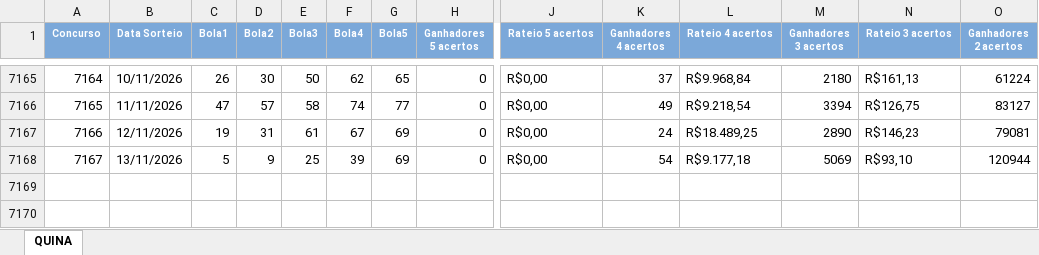
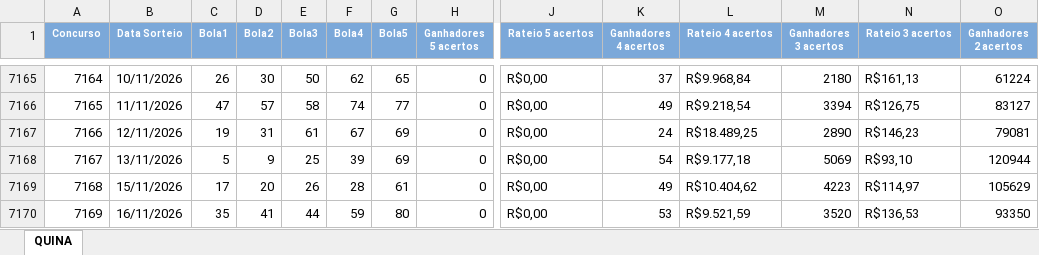
Before and after one commit to edemc2-df/loterias, an Excel workbook: loteria_app/data/Quina.xlsx, sheet QUINA, drawn as a sheet; only a part is shown, gaps mark what is left out; values as stored, in another font and other column widths than the file's, no borders; rows hold the shown columns only; the diff names each change by its address in the sheet, - before the commit and + after, or states it on an @@ line.

```diff
--- a/loteria_app/data/Quina.xlsx (sheet QUINA)
+++ b/loteria_app/data/Quina.xlsx (sheet QUINA)
+row 7169: 7168 | 15/11/2026 | 17 | 20 | 26 | 28 | 61 | 0 | R$0,00 | 49 | R$10.404,62 | 4223 | R$114,97 | 105629
+row 7170: 7169 | 16/11/2026 | 35 | 41 | 44 | 59 | 80 | 0 | R$0,00 | 53 | R$9.521,59 | 3520 | R$136,53 | 93350
```
Also changed, not shown: loteria_app/data/Lotofacil.xlsx, loteria_app/data/Mega-Sena.xlsx.
